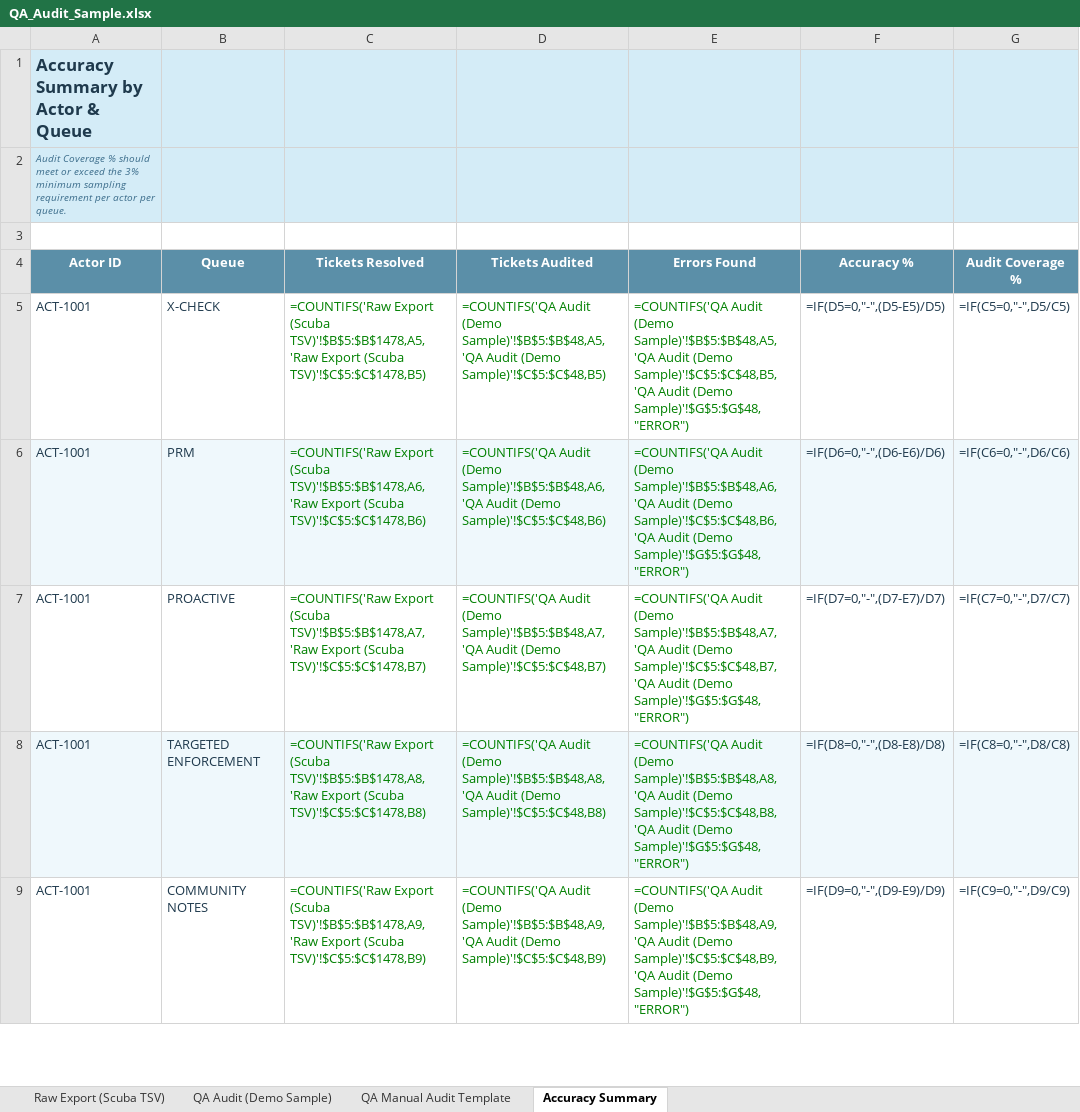
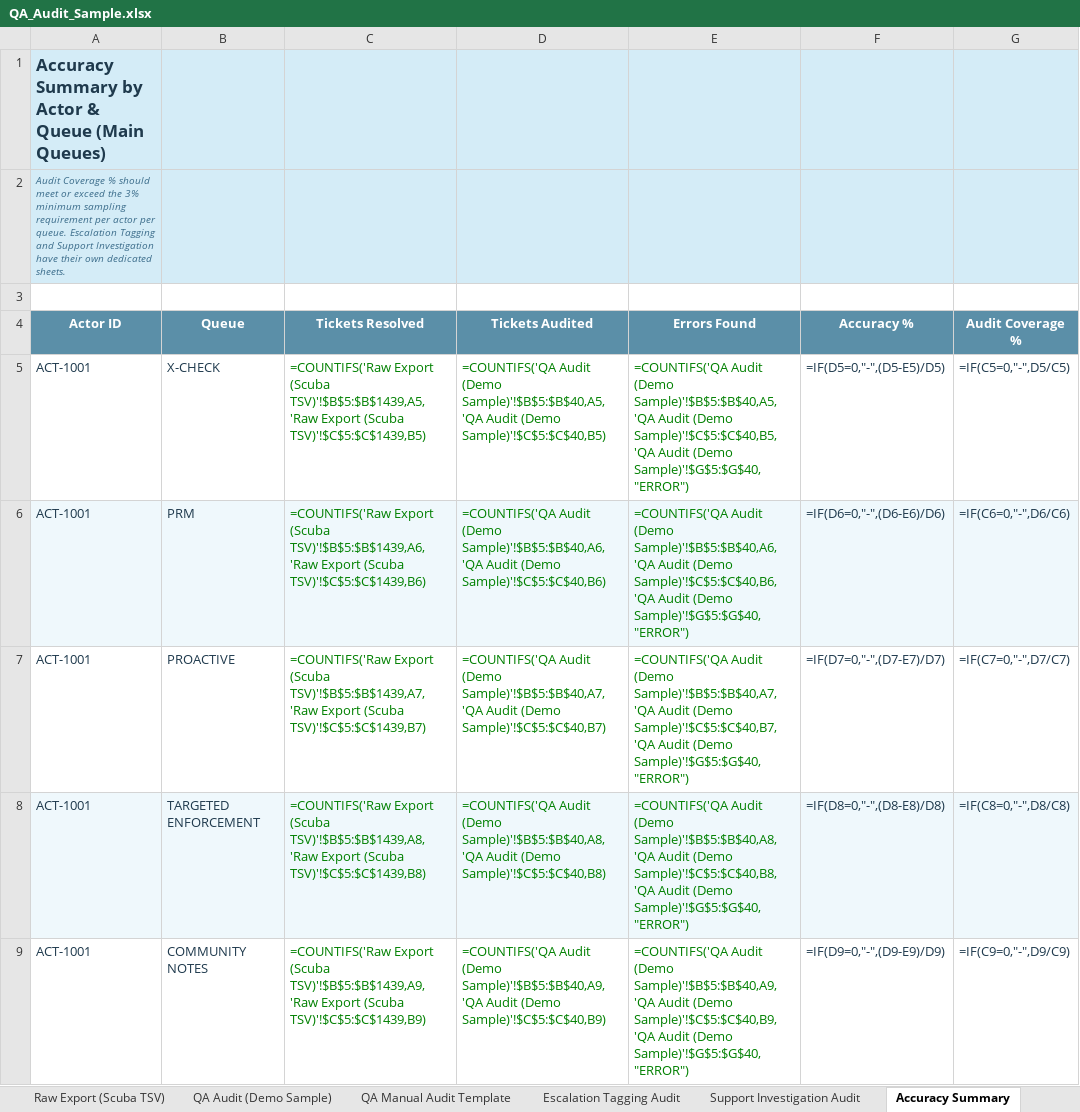
Before and after one commit to keesbraga/about, an Excel workbook: QA_Audit_Sample.xlsx, sheet Accuracy Summary, drawn as a sheet; only a part is shown; values as stored, in another font and other column widths than the file's, no borders; formulas without a stored value are shown as written; the diff covers the shown part only; the diff names each change by its address in the sheet, - before the commit and + after, or states it on an @@ line.

Commit message:
Fix queue/policy mapping (Deceased/Sextortion/Name Reject); separate Escalation Tagging and Support Investigation into their own tables; rename Hate Speech to Hateful Conduct

```diff
--- a/QA_Audit_Sample.xlsx (sheet Accuracy Summary)
+++ b/QA_Audit_Sample.xlsx (sheet Accuracy Summary)
+sheet tab: Escalation Tagging Audit
+sheet tab: Support Investigation Audit
-A1 (Actor ID): Accuracy Summary by Actor & Queue
+A1 (Actor ID): Accuracy Summary by Actor & Queue (Main Queues)
-A2 (Actor ID): …per queue.
+A2 (Actor ID): …per queue. Escalation Tagging and Support Investigation have their own dedicated sheets.
-C5 (Tickets Resolved): …Export (Scuba TSV)'!$B$5:$B$1478,A5,'Raw Export (Scuba TSV)'!$C$5:$C$1478,B5)
+C5 (Tickets Resolved): …Export (Scuba TSV)'!$B$5:$B$1439,A5,'Raw Export (Scuba TSV)'!$C$5:$C$1439,B5)
-D5 (Tickets Audited): …Audit (Demo Sample)'!$B$5:$B$48,A5,'QA Audit (Demo Sample)'!$C$5:$C$48,B5)
+D5 (Tickets Audited): …Audit (Demo Sample)'!$B$5:$B$40,A5,'QA Audit (Demo Sample)'!$C$5:$C$40,B5)
-E5 (Errors Found): …Audit (Demo Sample)'!$B$5:$B$48,A5,'QA Audit (Demo Sample)'!$C$5:$C$48,B5,'QA Audit (Demo Sample)'!$G$5:$G$48,"ERROR")
+E5 (Errors Found): …Audit (Demo Sample)'!$B$5:$B$40,A5,'QA Audit (Demo Sample)'!$C$5:$C$40,B5,'QA Audit (Demo Sample)'!$G$5:$G$40,"ERROR")
-C6 (Tickets Resolved): …Export (Scuba TSV)'!$B$5:$B$1478,A6,'Raw Export (Scuba TSV)'!$C$5:$C$1478,B6)
+C6 (Tickets Resolved): …Export (Scuba TSV)'!$B$5:$B$1439,A6,'Raw Export (Scuba TSV)'!$C$5:$C$1439,B6)
-D6 (Tickets Audited): …Audit (Demo Sample)'!$B$5:$B$48,A6,'QA Audit (Demo Sample)'!$C$5:$C$48,B6)
+D6 (Tickets Audited): …Audit (Demo Sample)'!$B$5:$B$40,A6,'QA Audit (Demo Sample)'!$C$5:$C$40,B6)
-E6 (Errors Found): …Audit (Demo Sample)'!$B$5:$B$48,A6,'QA Audit (Demo Sample)'!$C$5:$C$48,B6,'QA Audit (Demo Sample)'!$G$5:$G$48,"ERROR")
+E6 (Errors Found): …Audit (Demo Sample)'!$B$5:$B$40,A6,'QA Audit (Demo Sample)'!$C$5:$C$40,B6,'QA Audit (Demo Sample)'!$G$5:$G$40,"ERROR")
-C7 (Tickets Resolved): …Export (Scuba TSV)'!$B$5:$B$1478,A7,'Raw Export (Scuba TSV)'!$C$5:$C$1478,B7)
+C7 (Tickets Resolved): …Export (Scuba TSV)'!$B$5:$B$1439,A7,'Raw Export (Scuba TSV)'!$C$5:$C$1439,B7)
-D7 (Tickets Audited): …Audit (Demo Sample)'!$B$5:$B$48,A7,'QA Audit (Demo Sample)'!$C$5:$C$48,B7)
+D7 (Tickets Audited): …Audit (Demo Sample)'!$B$5:$B$40,A7,'QA Audit (Demo Sample)'!$C$5:$C$40,B7)
-E7 (Errors Found): …Audit (Demo Sample)'!$B$5:$B$48,A7,'QA Audit (Demo Sample)'!$C$5:$C$48,B7,'QA Audit (Demo Sample)'!$G$5:$G$48,"ERROR")
+E7 (Errors Found): …Audit (Demo Sample)'!$B$5:$B$40,A7,'QA Audit (Demo Sample)'!$C$5:$C$40,B7,'QA Audit (Demo Sample)'!$G$5:$G$40,"ERROR")
-C8 (Tickets Resolved): …Export (Scuba TSV)'!$B$5:$B$1478,A8,'Raw Export (Scuba TSV)'!$C$5:$C$1478,B8)
+C8 (Tickets Resolved): …Export (Scuba TSV)'!$B$5:$B$1439,A8,'Raw Export (Scuba TSV)'!$C$5:$C$1439,B8)
-D8 (Tickets Audited): …Audit (Demo Sample)'!$B$5:$B$48,A8,'QA Audit (Demo Sample)'!$C$5:$C$48,B8)
+D8 (Tickets Audited): …Audit (Demo Sample)'!$B$5:$B$40,A8,'QA Audit (Demo Sample)'!$C$5:$C$40,B8)
-E8 (Errors Found): …Audit (Demo Sample)'!$B$5:$B$48,A8,'QA Audit (Demo Sample)'!$C$5:$C$48,B8,'QA Audit (Demo Sample)'!$G$5:$G$48,"ERROR")
+E8 (Errors Found): …Audit (Demo Sample)'!$B$5:$B$40,A8,'QA Audit (Demo Sample)'!$C$5:$C$40,B8,'QA Audit (Demo Sample)'!$G$5:$G$40,"ERROR")
-C9 (Tickets Resolved): …Export (Scuba TSV)'!$B$5:$B$1478,A9,'Raw Export (Scuba TSV)'!$C$5:$C$1478,B9)
+C9 (Tickets Resolved): …Export (Scuba TSV)'!$B$5:$B$1439,A9,'Raw Export (Scuba TSV)'!$C$5:$C$1439,B9)
-D9 (Tickets Audited): …Audit (Demo Sample)'!$B$5:$B$48,A9,'QA Audit (Demo Sample)'!$C$5:$C$48,B9)
+D9 (Tickets Audited): …Audit (Demo Sample)'!$B$5:$B$40,A9,'QA Audit (Demo Sample)'!$C$5:$C$40,B9)
-E9 (Errors Found): …Audit (Demo Sample)'!$B$5:$B$48,A9,'QA Audit (Demo Sample)'!$C$5:$C$48,B9,'QA Audit (Demo Sample)'!$G$5:$G$48,"ERROR")
+E9 (Errors Found): …Audit (Demo Sample)'!$B$5:$B$40,A9,'QA Audit (Demo Sample)'!$C$5:$C$40,B9,'QA Audit (Demo Sample)'!$G$5:$G$40,"ERROR")
```
Also changed, not shown: 1 added row, 11 removed rows and 179 edited cells elsewhere in this sheet, sheet Raw Export (Scuba TSV), sheet QA Audit (Demo Sample), sheet QA Manual Audit Template, 1 other file.
